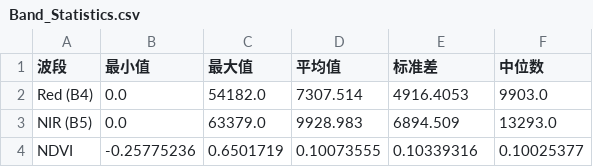
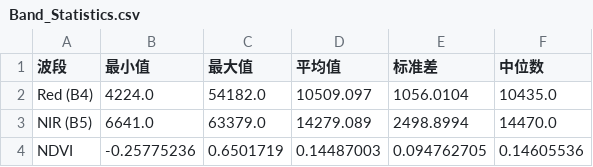
Before and after one commit to WiIIiamWei/PythonWorks, a CSV file: PythonBasics/wk9-results/Band_Statistics.csv, drawn as a sheet.

```diff
--- a/PythonBasics/wk9-results/Band_Statistics.csv
+++ b/PythonBasics/wk9-results/Band_Statistics.csv
@@ -1,4 +1,4 @@
 波段,最小值,最大值,平均值,标准差,中位数
-Red (B4),0.0,54182.0,7307.514,4916.4053,9903.0
-NIR (B5),0.0,63379.0,9928.983,6894.509,13293.0
-NDVI,-0.25775236,0.6501719,0.10073555,0.10339316,0.10025377
+Red (B4),4224.0,54182.0,10509.097,1056.0104,10435.0
+NIR (B5),6641.0,63379.0,14279.089,2498.8994,14470.0
+NDVI,-0.25775236,0.6501719,0.14487003,0.094762705,0.14605536
```
Also changed, not shown: PythonBasics/wk9-results/Classification_Statistics.csv, 5 other files.
